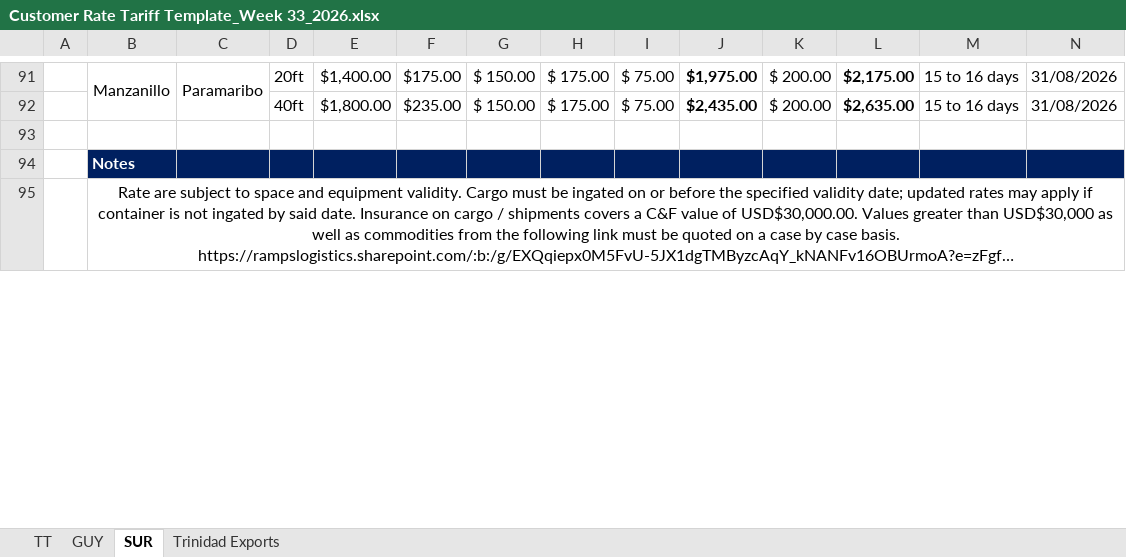
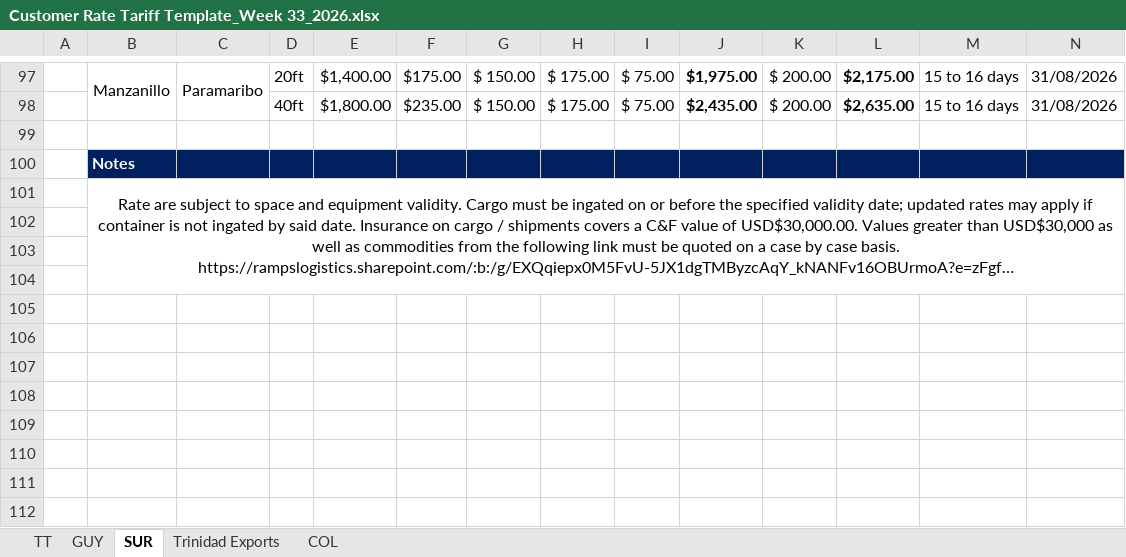
Before and after one commit to CubbyCargo/FCl-rates, an Excel workbook: Customer Rate Tariff Template_Week 33_2026.xlsx, sheet SUR, drawn as a sheet; only a part is shown, gaps mark what is left out; long unchanged cells end in …; values as stored, in another font and other column widths than the file's, no borders; charts and pictures not drawn; 1 other sheet too large or unreadable and not compared; removed rows and columns are numbered as before the commit, all else as after; rows hold the shown columns only; the diff covers the shown part only; the diff names each change by its address in the sheet, - before the commit and + after, or states it on an @@ line.

```diff
--- a/Customer Rate Tariff Template_Week 33_2026.xlsx (sheet SUR)
+++ b/Customer Rate Tariff Template_Week 33_2026.xlsx (sheet SUR)
+sheet tab: COL
-B95:R98 merged
+B101:R104 merged
+row 102: (empty)
+row 103: (empty)
+row 104: (empty)
+row 105: (empty)
+row 106: (empty)
+row 107: (empty)
+row 108: (empty)
+row 109: (empty)
+row 110: (empty)
+row 111: (empty)
+row 112: (empty)
```
Also changed, not shown: 14 added rows and 3 edited cells elsewhere in this sheet, sheet TT, sheet Trinidad Exports, formulas that keep their value, hidden cells, charts or pictures.
